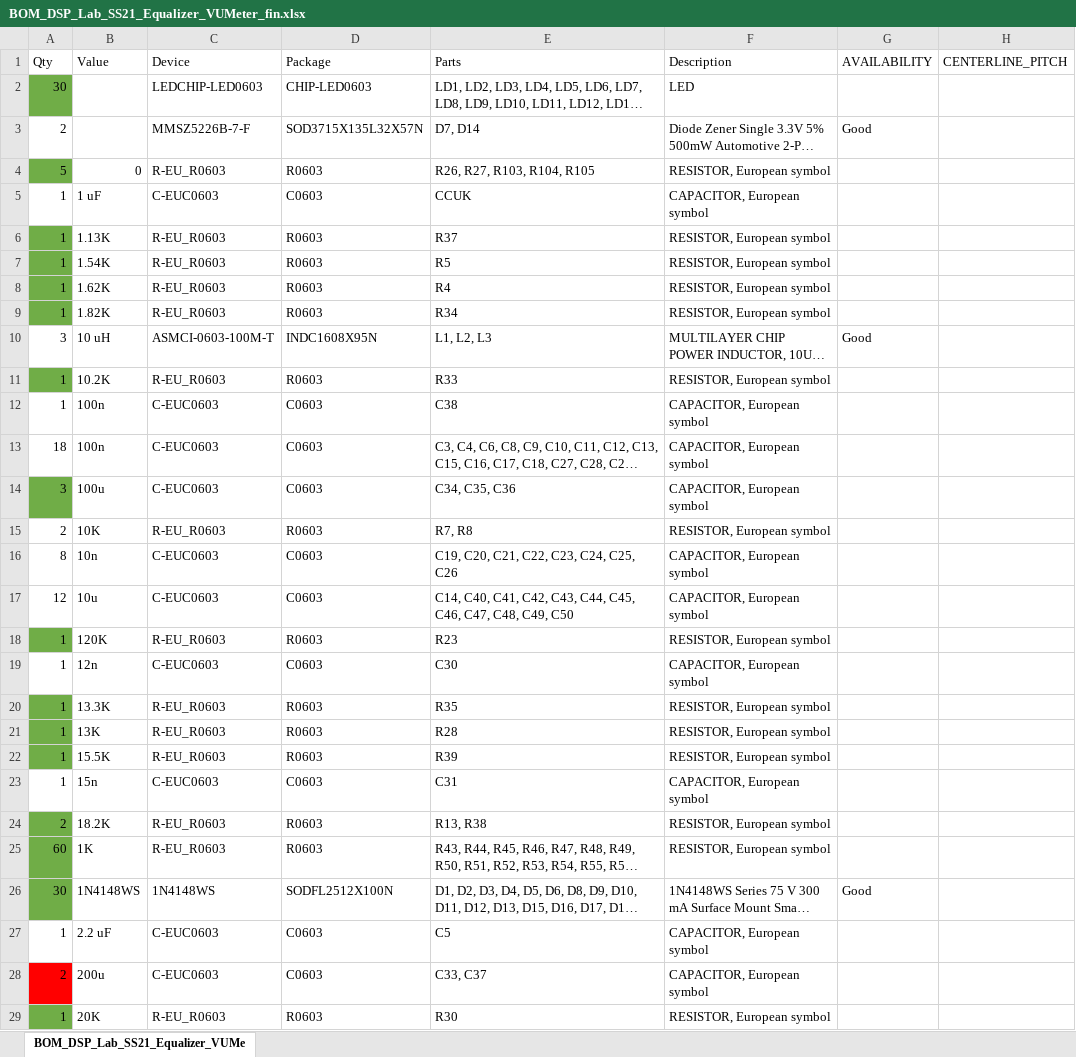
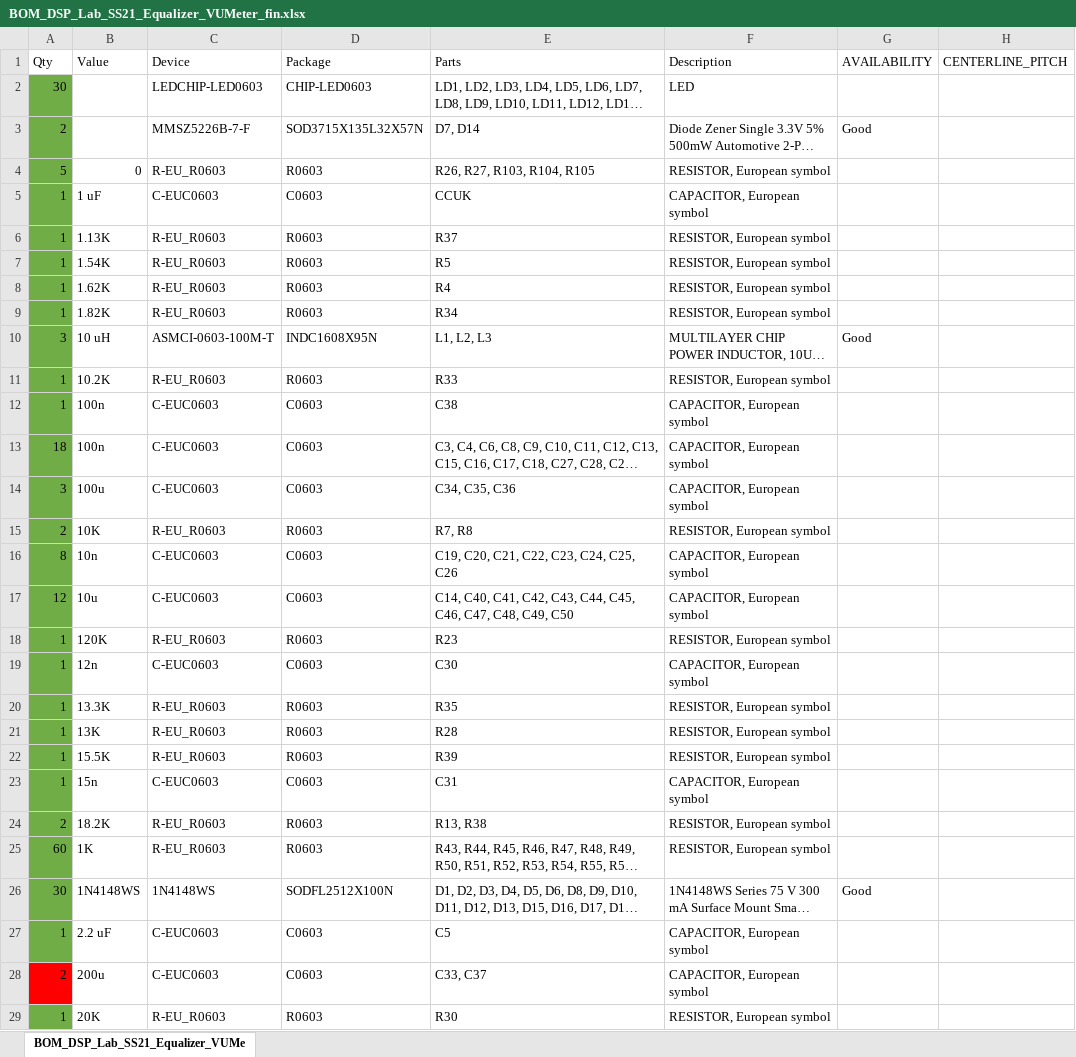
Before and after one commit to pmamatis/The-Body-Synthesizer, an Excel workbook: 210720_PRODUCTION/BOMs/BOM_DSP_Lab_SS21_Equalizer_VUMeter_fin.xlsx, sheet BOM_DSP_Lab_SS21_Equalizer_VUMe, drawn as a sheet; only a part is shown; long unchanged cells end in …; values as stored, in another font and other column widths than the file's, no borders; the diff covers the shown part only; the diff names each change by its address in the sheet, - before the commit and + after, or states it on an @@ line.

Commit message:
BOM updated

```diff
--- a/210720_PRODUCTION/BOMs/BOM_DSP_Lab_SS21_Equalizer_VUMeter_fin.xlsx (sheet BOM_DSP_Lab_SS21_Equalizer_VUMe)
+++ b/210720_PRODUCTION/BOMs/BOM_DSP_Lab_SS21_Equalizer_VUMeter_fin.xlsx (sheet BOM_DSP_Lab_SS21_Equalizer_VUMe)
-A3 fill: none
+A3 fill: #70AD47
-A5 fill: none
+A5 fill: #70AD47
-A10 fill: none
+A10 fill: #70AD47
-A12:A13 fill: none
+A12:A13 fill: #70AD47
-A15:A17 fill: none
+A15:A17 fill: #70AD47
-A19 fill: none
+A19 fill: #70AD47
-A23 fill: none
+A23 fill: #70AD47
-A27 fill: none
+A27 fill: #70AD47
```
Also changed, not shown: cell formats elsewhere in this sheet.
